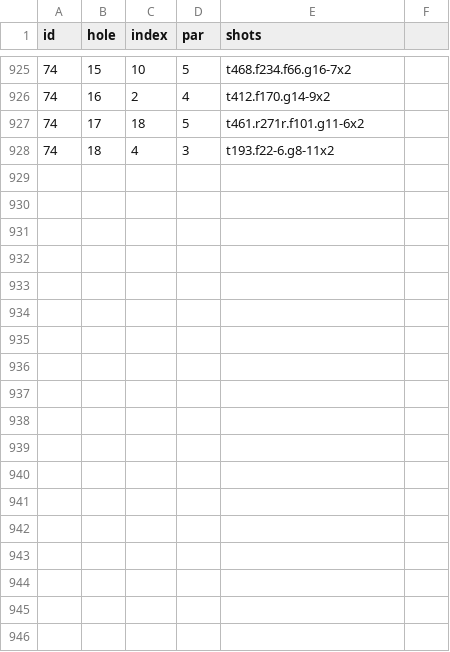
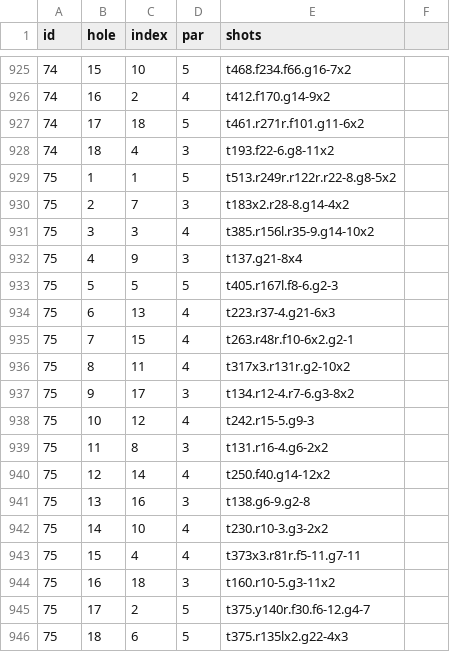
Before and after one commit to TK2575/golf-stats, a CSV file: src/main/resources/data/shot-by-shot/shots.csv, drawn as a sheet; only a part is shown, gaps mark what is left out; the diff names each change by its address in the sheet, - before the commit and + after, or states it on an @@ line.

Commit message:
Latest round, rename countHoles

```diff
--- a/src/main/resources/data/shot-by-shot/shots.csv
+++ b/src/main/resources/data/shot-by-shot/shots.csv
+row 929: 75 | 1 | 1 | 5 | t513.r249r.r122r.r22-8.g8-5x2
+row 930: 75 | 2 | 7 | 3 | t183x2.r28-8.g14-4x2
+row 931: 75 | 3 | 3 | 4 | t385.r156l.r35-9.g14-10x2
+row 932: 75 | 4 | 9 | 3 | t137.g21-8x4
+row 933: 75 | 5 | 5 | 5 | t405.r167l.f8-6.g2-3
+row 934: 75 | 6 | 13 | 4 | t223.r37-4.g21-6x3
+row 935: 75 | 7 | 15 | 4 | t263.r48r.f10-6x2.g2-1
+row 936: 75 | 8 | 11 | 4 | t317x3.r131r.g2-10x2
+row 937: 75 | 9 | 17 | 3 | t134.r12-4.r7-6.g3-8x2
+row 938: 75 | 10 | 12 | 4 | t242.r15-5.g9-3
+row 939: 75 | 11 | 8 | 3 | t131.r16-4.g6-2x2
+row 940: 75 | 12 | 14 | 4 | t250.f40.g14-12x2
+row 941: 75 | 13 | 16 | 3 | t138.g6-9.g2-8
+row 942: 75 | 14 | 10 | 4 | t230.r10-3.g3-2x2
+row 943: 75 | 15 | 4 | 4 | t373x3.r81r.f5-11.g7-11
+row 944: 75 | 16 | 18 | 3 | t160.r10-5.g3-11x2
+row 945: 75 | 17 | 2 | 5 | t375.y140r.f30.f6-12.g4-7
+row 946: 75 | 18 | 6 | 5 | t375.r135lx2.g22-4x3
```
Also changed, not shown: src/main/resources/data/shot-by-shot/rounds.csv, 1 other file.
